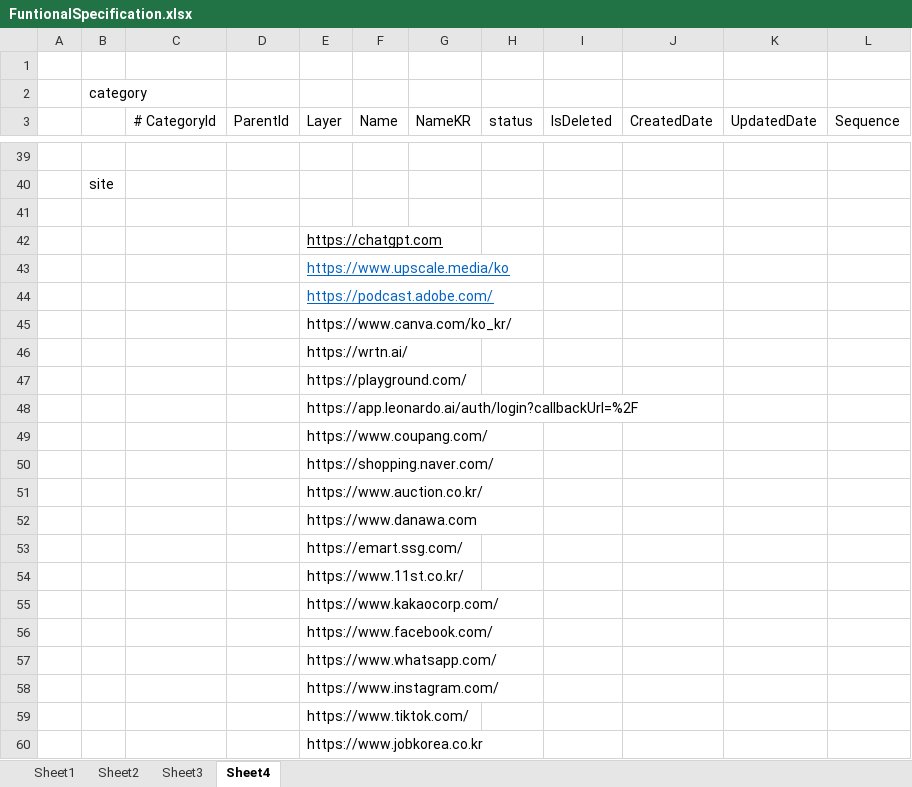
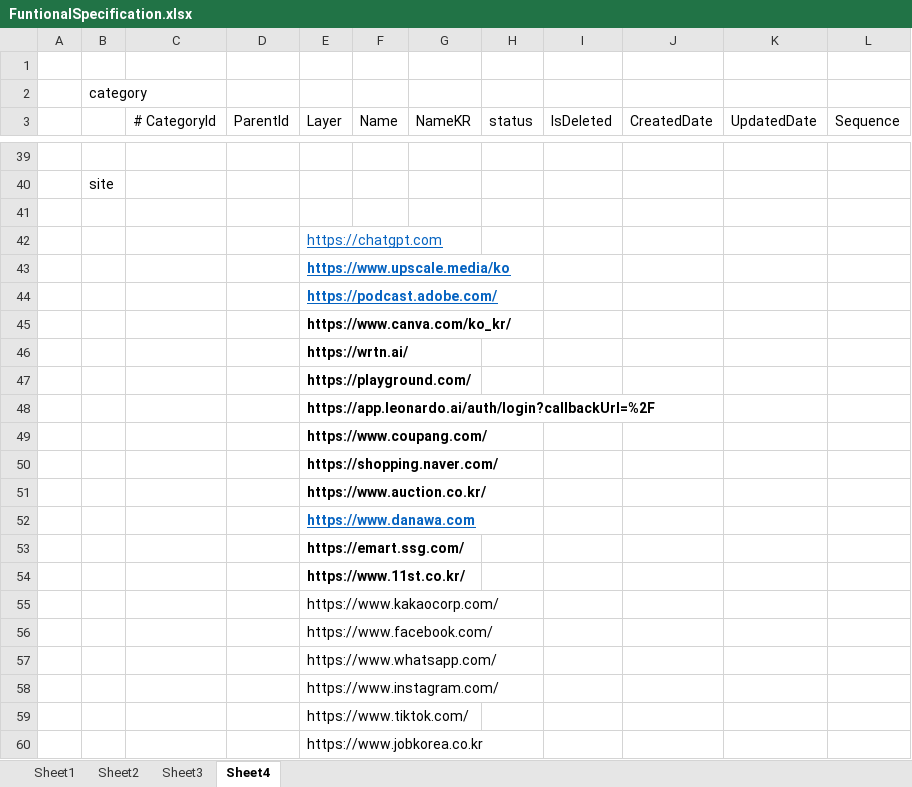
Before and after one commit to mygorithm2020/BookmarkProject, an Excel workbook: FuntionalSpecification.xlsx, sheet Sheet4, drawn as a sheet; only a part is shown, gaps mark what is left out; values as stored, in another font and other column widths than the file's, no borders; the diff names each change by its address in the sheet, - before the commit and + after, or states it on an @@ line.

```diff
--- a/FuntionalSpecification.xlsx (sheet Sheet4)
+++ b/FuntionalSpecification.xlsx (sheet Sheet4)
-E42 text colour: black
+E42 text colour: #0563C1
-E43:E54 bold: off
+E43:E54 bold: on
@@ E52 text colour: black → #0563C1, underline: off → on @@
```
Also changed, not shown: sheet Sheet2, 16 other files.
